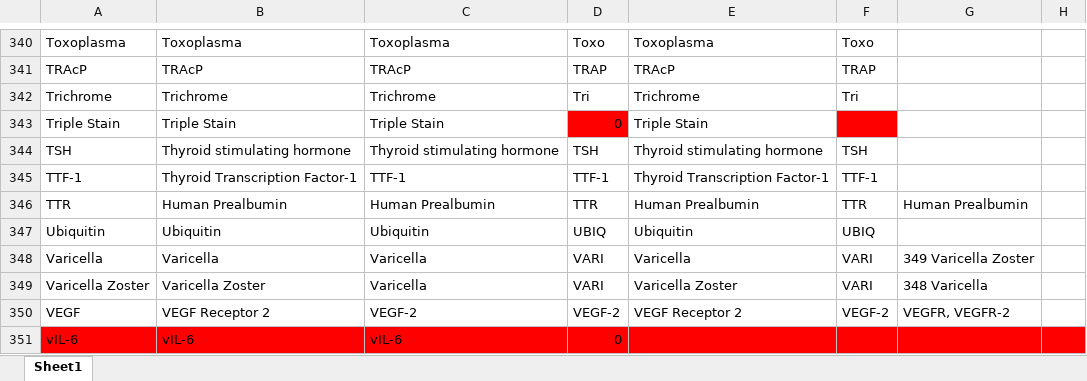
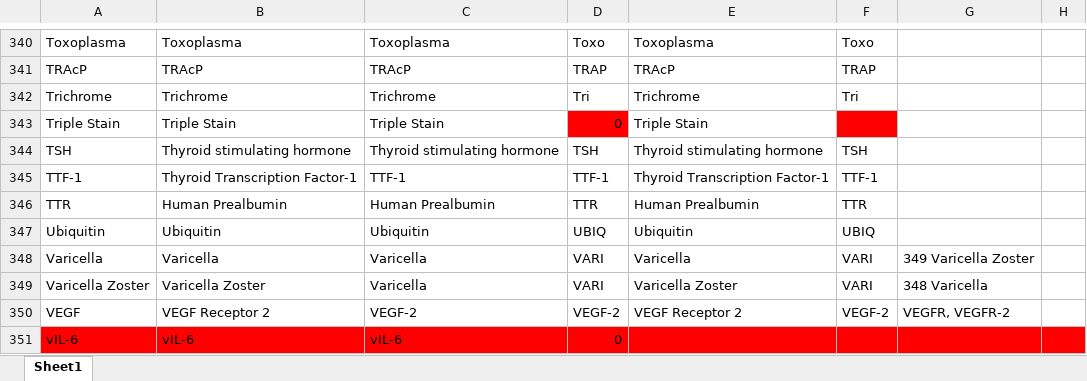
Before and after one commit to victorbrodsky/order-lab, an Excel workbook: Scanorders2/src/Oleg/OrderformBundle/Resources/Stains.xlsx, sheet Sheet1, drawn as a sheet; only a part is shown, gaps mark what is left out; values as stored, in another font and other column widths than the file's, no borders; the diff names each change by its address in the sheet, - before the commit and + after, or states it on an @@ line.

```diff
--- a/Scanorders2/src/Oleg/OrderformBundle/Resources/Stains.xlsx (sheet Sheet1)
+++ b/Scanorders2/src/Oleg/OrderformBundle/Resources/Stains.xlsx (sheet Sheet1)
-G346: Human Prealbumin
+G346: (empty)
```
Also changed, not shown: 1 other file.
